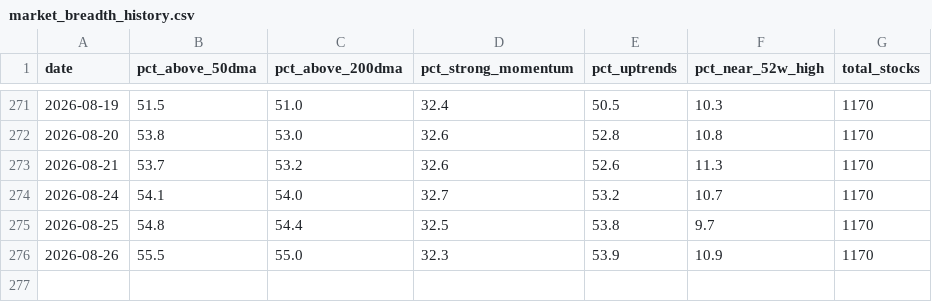
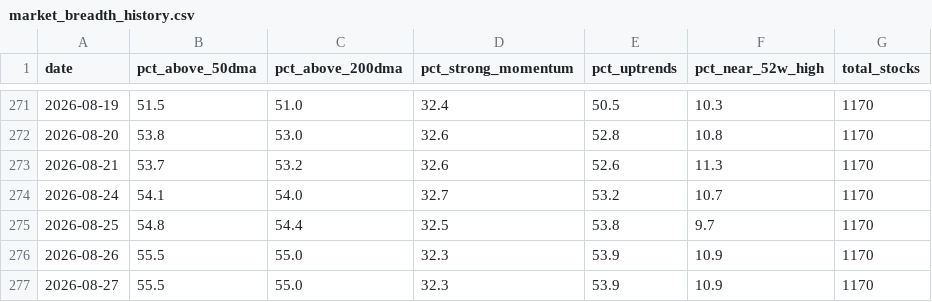
Before and after one commit to adi-git01/nifty-dashboard, a CSV file: data/market_breadth_history.csv, drawn as a sheet; only a part is shown, gaps mark what is left out; the diff names each change by its address in the sheet, - before the commit and + after, or states it on an @@ line.

```diff
--- a/data/market_breadth_history.csv
+++ b/data/market_breadth_history.csv
+row 277: 2026-08-27 | 55.5 | 55.0 | 32.3 | 53.9 | 10.9 | 1170
```
Also changed, not shown: data/alerts_log.csv, data/earnings_shock_log.csv, 10 other files.
